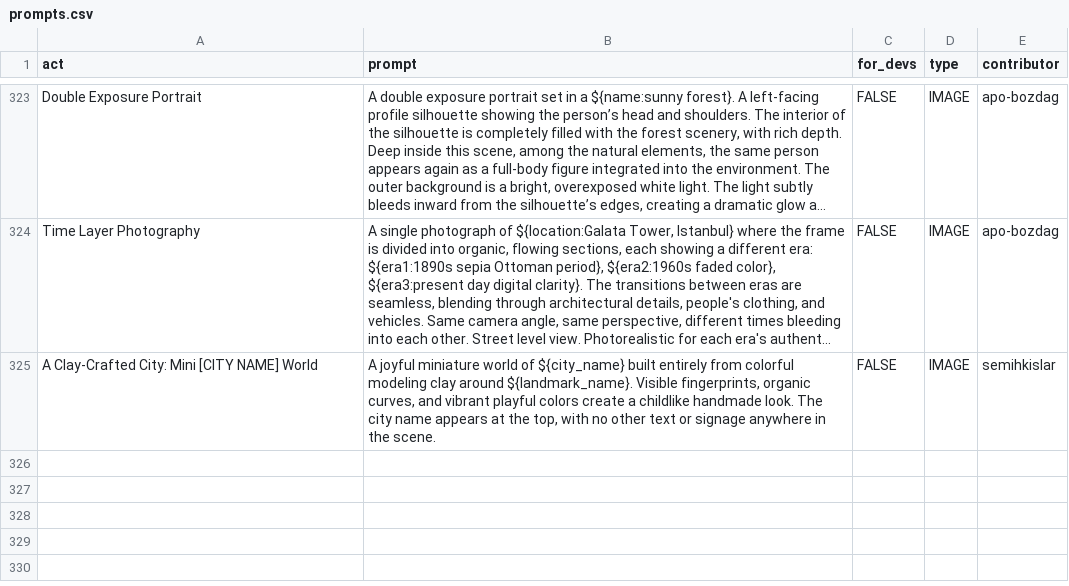
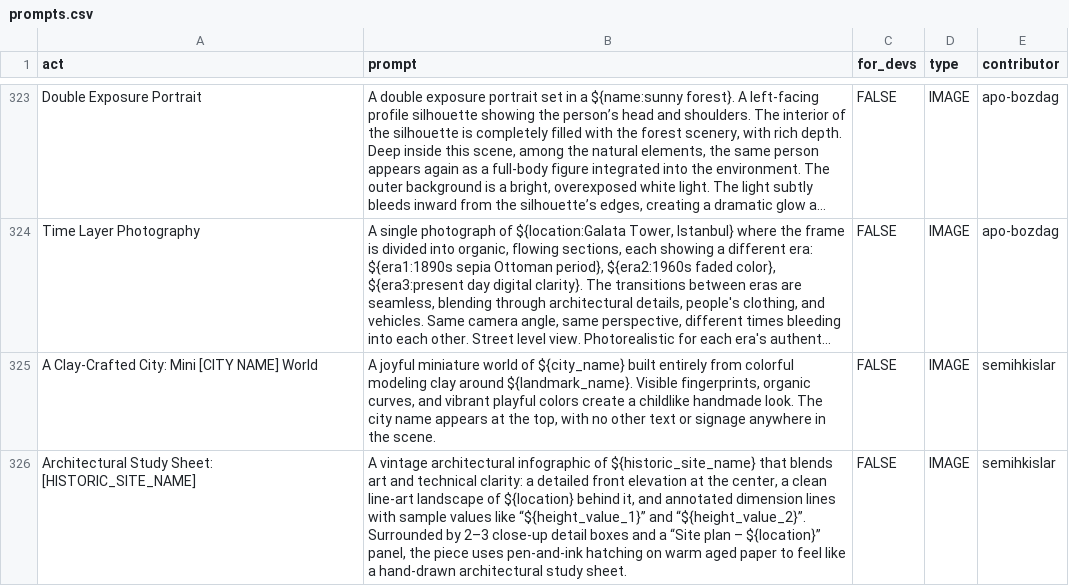
Before and after one commit to AmirulAndalib/awesome-chatgpt-prompts, a CSV file: prompts.csv, drawn as a sheet; only a part is shown, gaps mark what is left out; long unchanged cells end in …; the diff names each change by its address in the sheet, - before the commit and + after, or states it on an @@ line.

Commit message:
Add prompt: Architectural Study Sheet: [HISTORIC_SITE_NAME]

```diff
--- a/prompts.csv
+++ b/prompts.csv
+row 326: Architectural Study Sheet: [HISTORIC_SITE_NAME] | A vintage architectural infographic of ${historic_site_name} that blends art and technical clarity: a detailed front elevation at the center, a clean line-art landscape of ${location} behind it, and annotated dimension lines with sample values like “${height_value_1}” and “${height_value_2}”. Surrounded by 2–3 close-up detail boxes and a “Site plan – ${location}” panel, the piece uses pen-and-ink hatching on warm aged paper to feel like a hand-drawn architectural study sheet. | FALSE | IMAGE | semihkislar
```
